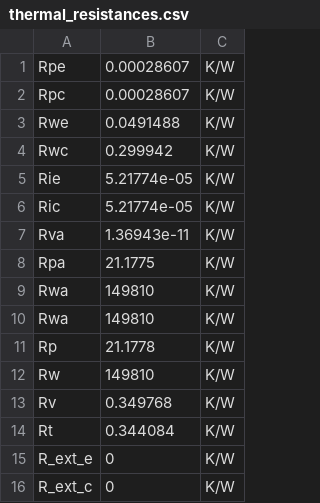
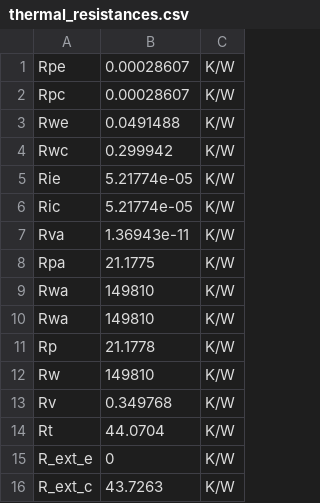
Before and after one commit to lucasguesserts/tubos_de_calor, a CSV file: python/thermal_resistances.csv, drawn as a sheet.

Commit message:
condenser external resistance added.

```diff
--- a/python/thermal_resistances.csv
+++ b/python/thermal_resistances.csv
@@ -13,4 +13,4 @@ Rw,149810,K/W
 Rv,0.349768,K/W
-Rt,0.344084,K/W
+Rt,44.0704,K/W
 R_ext_e,0,K/W
-R_ext_c,0,K/W
+R_ext_c,43.7263,K/W
```
Also changed, not shown: 1 other file.
